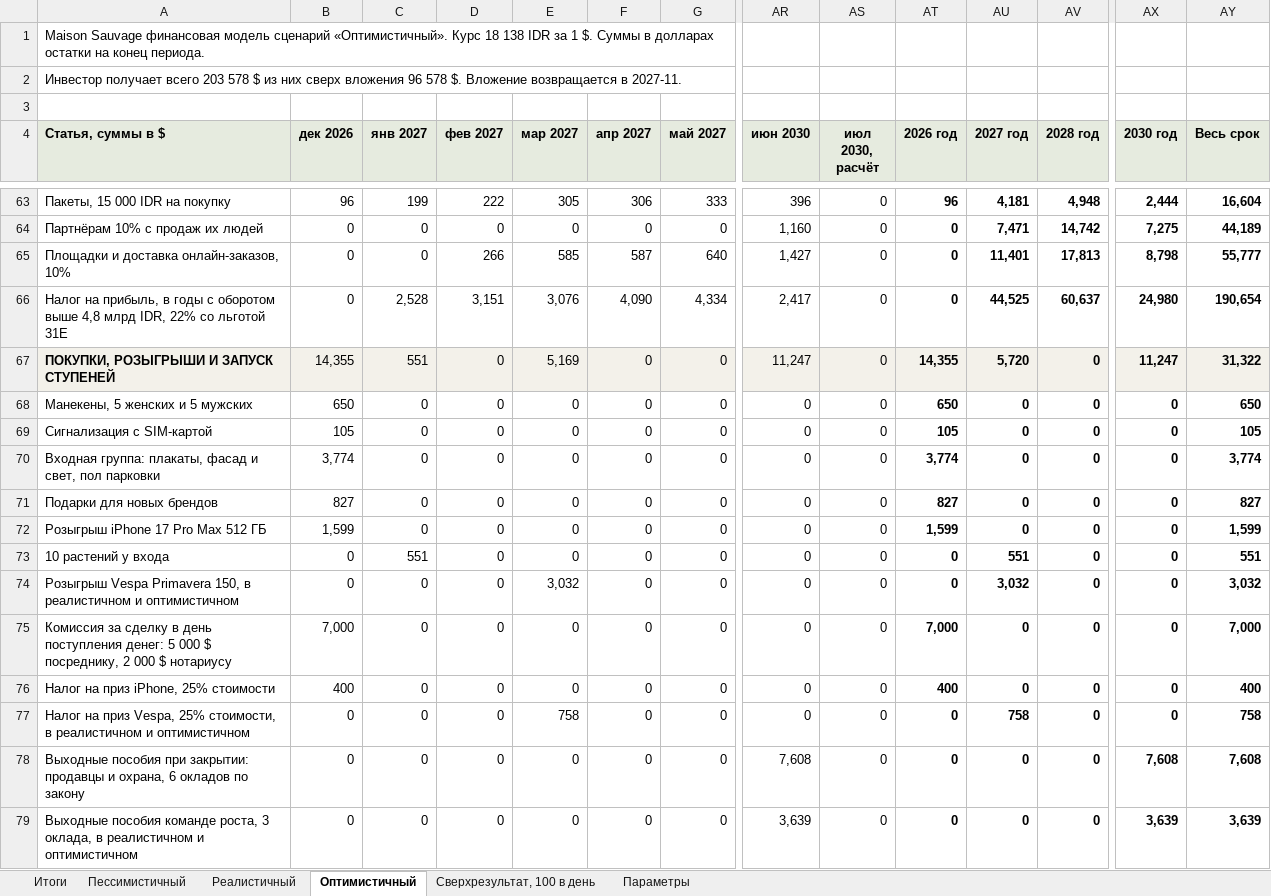
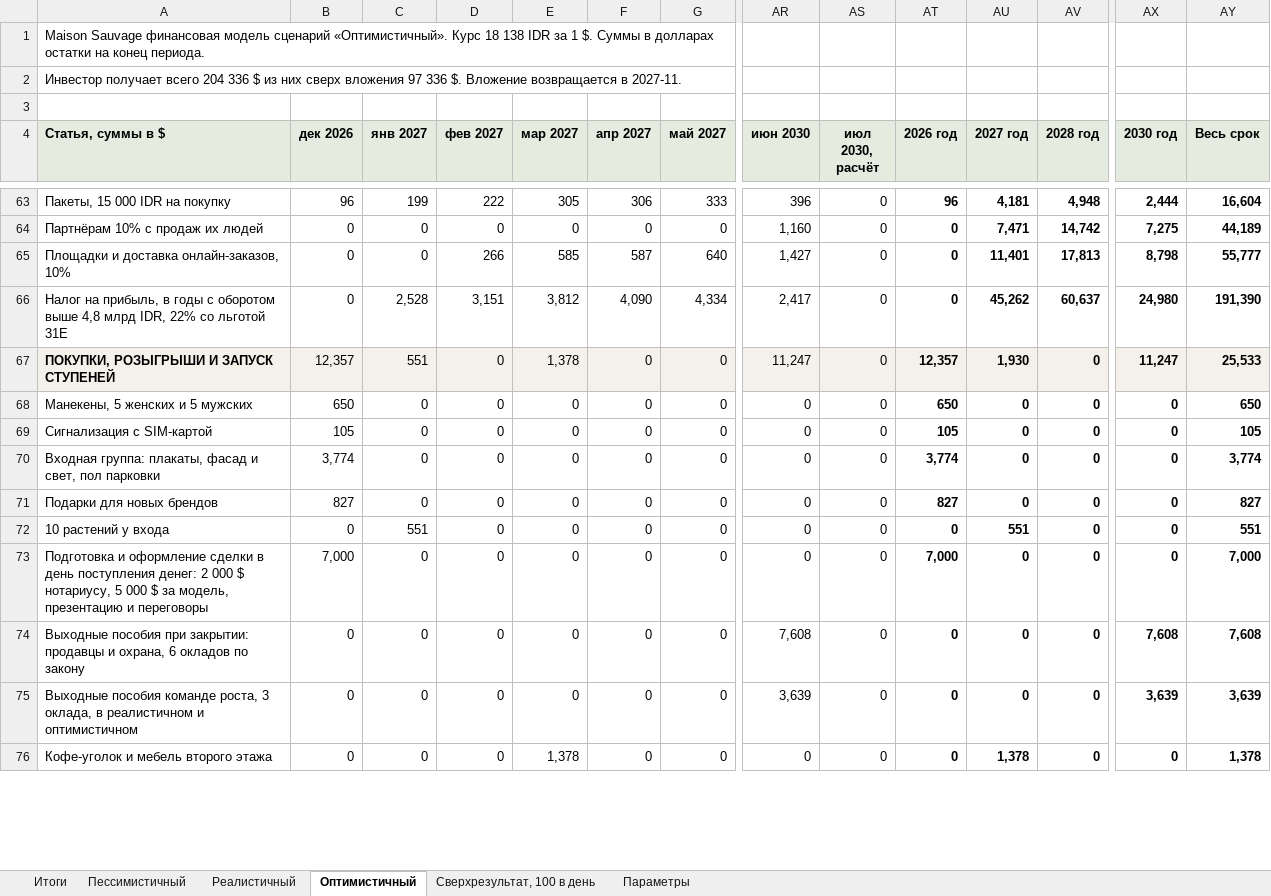
Before and after one commit to arturleto/maison, an Excel workbook: model-v7/maison-financial-model.xlsx, sheet Оптимистичный, drawn as a sheet; only a part is shown, gaps mark what is left out; the shorter side is filled out with more unchanged rows; values as stored, in another font and other column widths than the file's, no borders; removed rows and columns are numbered as before the commit, all else as after; rows hold the shown columns only; the diff covers the shown part only; the diff names each change by its address in the sheet, - before the commit and + after, or states it on an @@ line.

```diff
--- a/model-v7/maison-financial-model.xlsx (sheet Оптимистичный)
+++ b/model-v7/maison-financial-model.xlsx (sheet Оптимистичный)
-A2 (Статья, суммы в $): …получает всего 203 578 $ из них сверх вложения 96 578 $. Вложение…
+A2 (Статья, суммы в $): …получает всего 204 336 $ из них сверх вложения 97 336 $. Вложение…
-E66 (мар 2027): 3,076
+E66 (мар 2027): 3,812
-AU66 (2027 год): 44,525
+AU66 (2027 год): 45,262
-AY66 (Весь срок): 190,654
+AY66 (Весь срок): 191,390
-B67 (дек 2026): 14,355
+B67 (дек 2026): 12,357
-E67 (мар 2027): 5,169
+E67 (мар 2027): 1,378
-AT67 (2026 год): 14,355
+AT67 (2026 год): 12,357
-AU67 (2027 год): 5,720
+AU67 (2027 год): 1,930
-AY67 (Весь срок): 31,322
+AY67 (Весь срок): 25,533
-row 72: Розыгрыш iPhone 17 Pro Max 512 ГБ | 1,599 | 0 | 0 | 0 | 0 | 0 | 0 | 0 | 1,599 | 0 | 0 | 0 | 1,599
-row 74: Розыгрыш Vespa Primavera 150, в реалистичном и оптимистичном | 0 | 0 | 0 | 3,032 | 0 | 0 | 0 | 0 | 0 | 3,032 | 0 | 0 | 3,032
-A73 (Статья, суммы в $): Комиссия за сделку в день поступления денег: 5 000 $ посреднику, 2 000 $ нотариусу
+A73 (Статья, суммы в $): Подготовка и оформление сделки в день поступления денег: 2 000 $ нотариусу, 5 000 $ за модель, презентацию и переговоры
-row 76: Налог на приз iPhone, 25% стоимости | 400 | 0 | 0 | 0 | 0 | 0 | 0 | 0 | 400 | 0 | 0 | 0 | 400
-row 77: Налог на приз Vespa, 25% стоимости, в реалистичном и оптимистичном | 0 | 0 | 0 | 758 | 0 | 0 | 0 | 0 | 0 | 758 | 0 | 0 | 758
```
Also changed, not shown: 2 added rows, 2 removed rows and 84 edited cells elsewhere in this sheet, sheet Пессимистичный, sheet Реалистичный, sheet Сверхрезультат, 100 в день, sheet Параметры, sheet Итоги, presentation/financial-model/maison-financial-model.xlsx, 13 other files.
